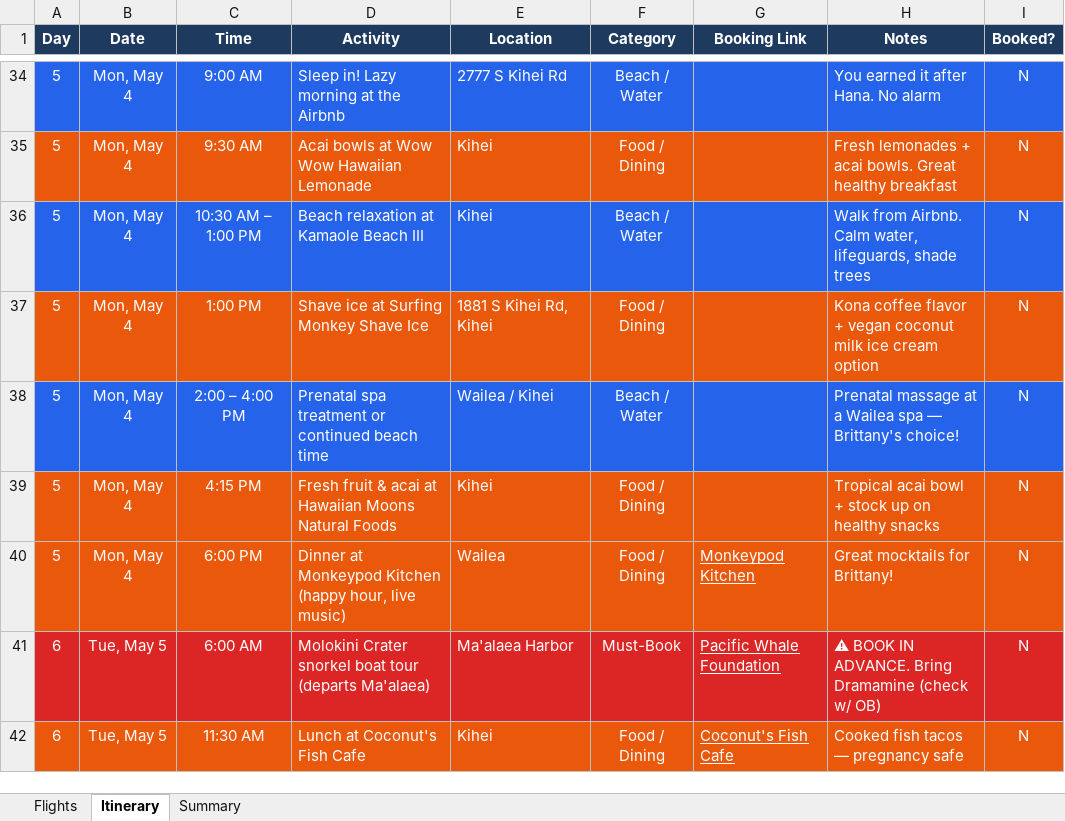
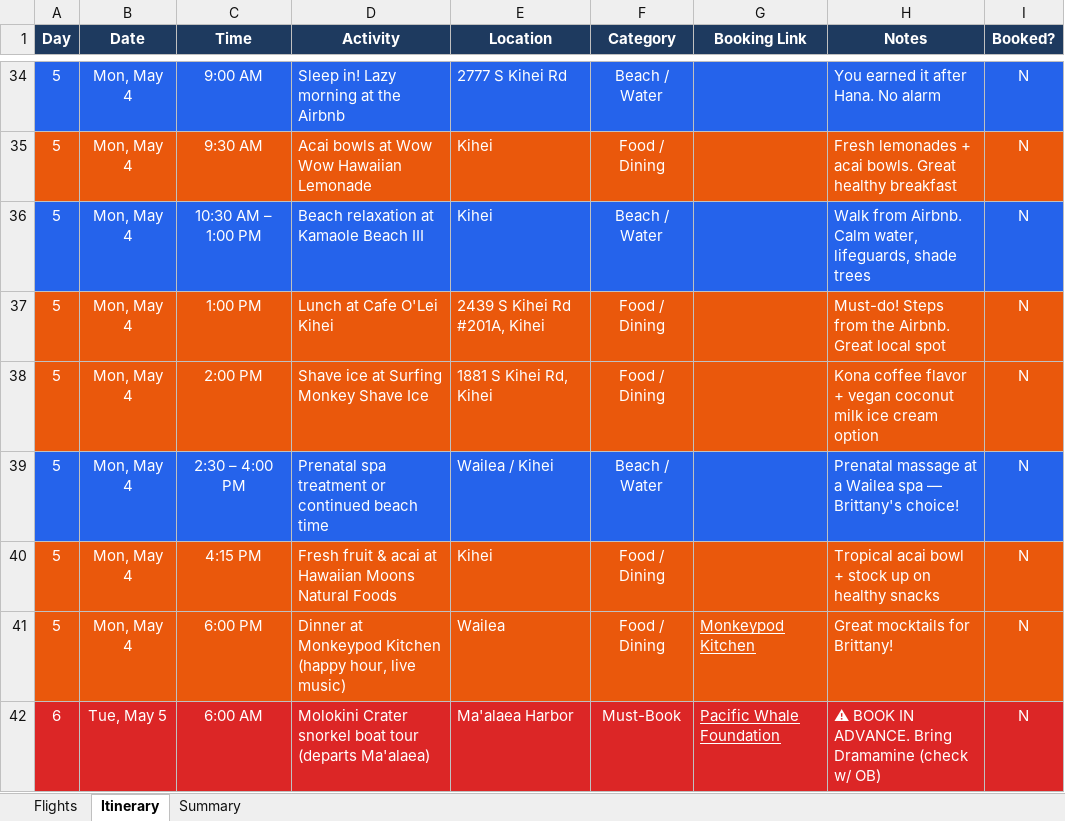
Before and after one commit to csw-research/maui-trip-2026, an Excel workbook: maui_itinerary.xlsx, sheet Itinerary, drawn as a sheet; only a part is shown, gaps mark what is left out; the shorter side is filled out with more unchanged rows; values as stored, in another font and other column widths than the file's, no borders; conditional formats not drawn; addresses are those after the commit; the diff names each change by its address in the sheet, - before the commit and + after, or states it on an @@ line.

```diff
--- a/maui_itinerary.xlsx (sheet Itinerary)
+++ b/maui_itinerary.xlsx (sheet Itinerary)
+row 37: 5 | Mon, May 4 | 1:00 PM | Lunch at Cafe O'Lei Kihei | 2439 S Kihei Rd #201A, Kihei | Food / Dining |  | Must-do! Steps from the Airbnb. Great local spot | N
-C38 (Time): 1:00 PM
+C38 (Time): 2:00 PM
-C39 (Time): 2:00 – 4:00 PM
+C39 (Time): 2:30 – 4:00 PM
```
Also changed, not shown: 1 other file.
